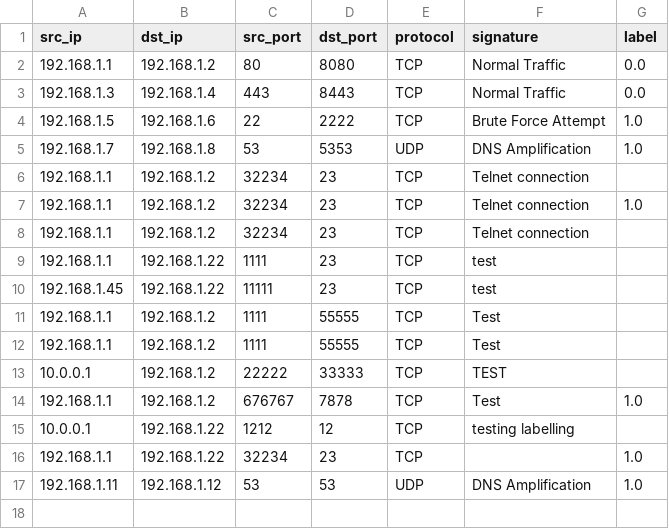
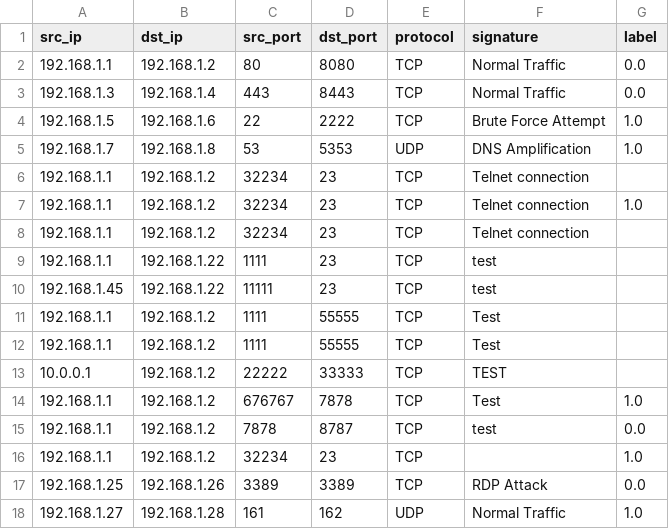
Before and after one commit to buckiboy/ML_final, a CSV file: trained_data.csv, drawn as a sheet.

```diff
--- a/trained_data.csv
+++ b/trained_data.csv
@@ -14,4 +14,5 @@ src_ip,dst_ip,src_port,dst_port,protocol,signature,label
 192.168.1.1,192.168.1.2,676767,7878,TCP,Test,1.0
-10.0.0.1,192.168.1.22,1212,12,TCP,testing labelling,
-192.168.1.1,192.168.1.22,32234,23,TCP,,1.0
-192.168.1.11,192.168.1.12,53,53,UDP,DNS Amplification,1.0
+192.168.1.1,192.168.1.2,7878,8787,TCP,test,0.0
+192.168.1.1,192.168.1.2,32234,23,TCP,,1.0
+192.168.1.25,192.168.1.26,3389,3389,TCP,RDP Attack,0.0
+192.168.1.27,192.168.1.28,161,162,UDP,Normal Traffic,1.0
```
Also changed, not shown: feature_importances.csv, 9 other files.
